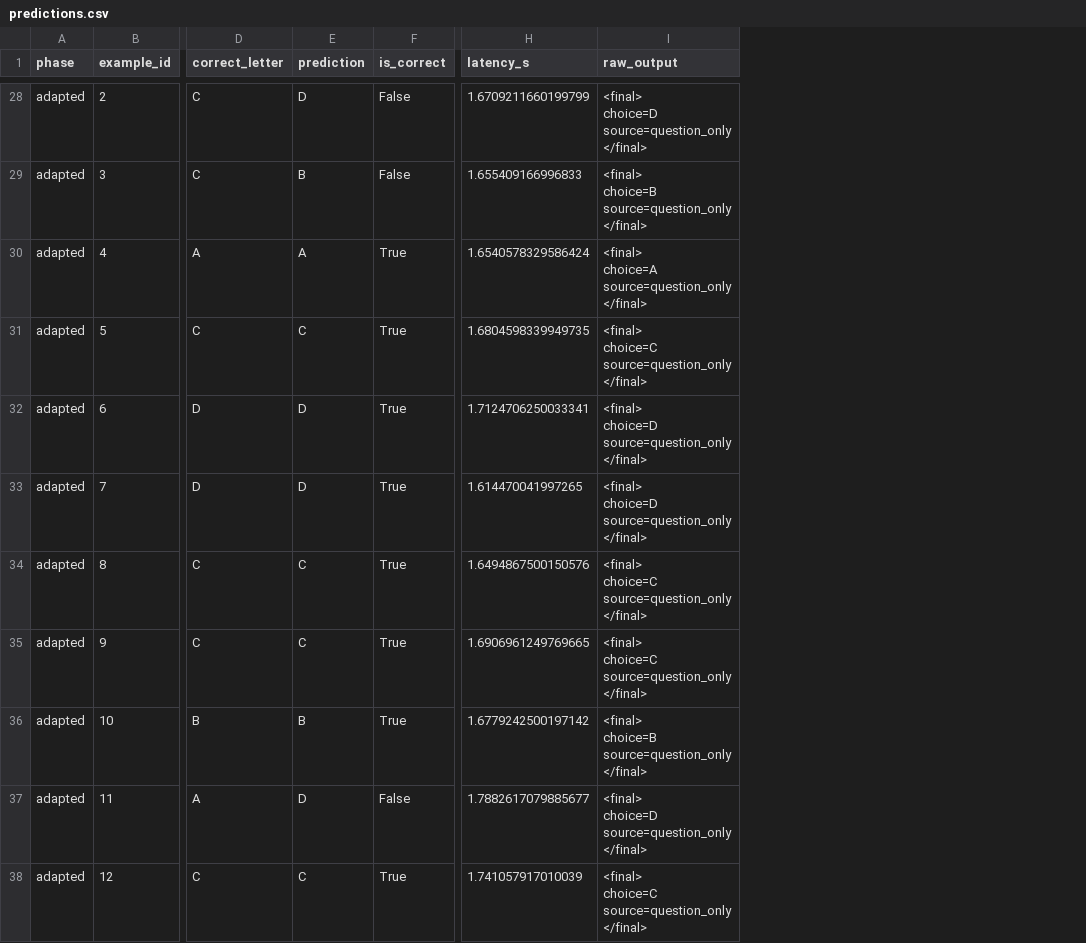
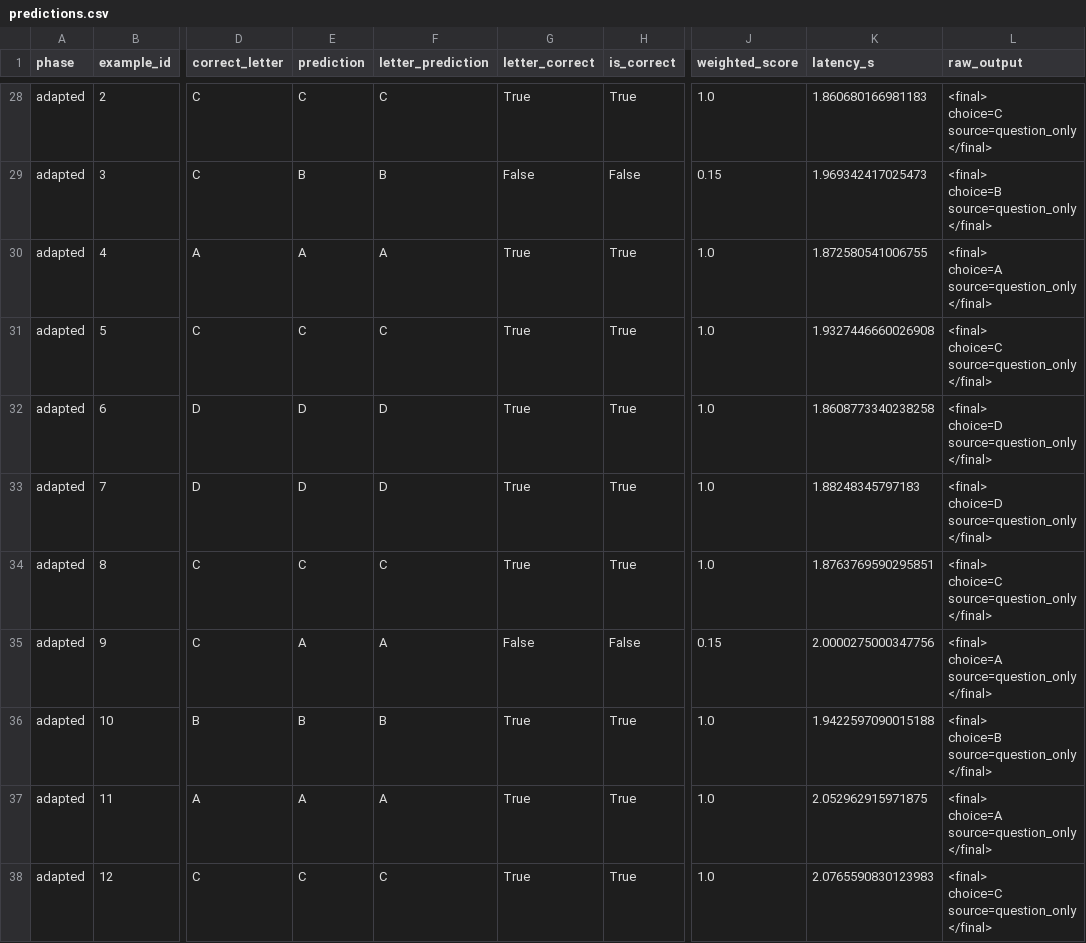
Before and after one commit to EmaRimoldi/llm-post-training-recipes, a CSV file: docs/results/mcqa_posttrain_smoke/predictions.csv, drawn as a sheet; only a part is shown, gaps mark what is left out; addresses are those after the commit; ↵ is a line break in a cell; the diff covers the shown part only; the diff names each change by its address in the sheet, - before the commit and + after, or states it on an @@ line.

```diff
--- a/docs/results/mcqa_posttrain_smoke/predictions.csv
+++ b/docs/results/mcqa_posttrain_smoke/predictions.csv
+column F (letter_prediction), rows 28-38: C | B | A | C | D | D | C | A | B | A | C
+column G (letter_correct), rows 28-38: True | False | True | True | True | True | True | False | True | True | True
+column J (weighted_score), rows 28-38: 1.0 | 0.15 | 1.0 | 1.0 | 1.0 | 1.0 | 1.0 | 0.15 | 1.0 | 1.0 | 1.0
-E28 (prediction): D
+E28 (prediction): C
-H28 (is_correct): False
+H28 (is_correct): True
-K28 (latency_s): 1.6709211660199799
+K28 (latency_s): 1.860680166981183
-L28 (raw_output): <final> ↵ choice=D ↵ source=question_only ↵ </final>
+L28 (raw_output): <final> ↵ choice=C ↵ source=question_only ↵ </final>
-K29 (latency_s): 1.655409166996833
+K29 (latency_s): 1.969342417025473
-K30 (latency_s): 1.6540578329586424
+K30 (latency_s): 1.872580541006755
-K31 (latency_s): 1.6804598339949735
+K31 (latency_s): 1.9327446660026908
-K32 (latency_s): 1.7124706250033341
+K32 (latency_s): 1.8608773340238258
-K33 (latency_s): 1.614470041997265
+K33 (latency_s): 1.88248345797183
-K34 (latency_s): 1.6494867500150576
+K34 (latency_s): 1.8763769590295851
-E35 (prediction): C
+E35 (prediction): A
-H35 (is_correct): True
+H35 (is_correct): False
-K35 (latency_s): 1.6906961249769665
+K35 (latency_s): 2.0000275000347756
-L35 (raw_output): <final> ↵ choice=C ↵ source=question_only ↵ </final>
+L35 (raw_output): <final> ↵ choice=A ↵ source=question_only ↵ </final>
-K36 (latency_s): 1.6779242500197142
+K36 (latency_s): 1.9422597090015188
-E37 (prediction): D
+E37 (prediction): A
-H37 (is_correct): False
+H37 (is_correct): True
-K37 (latency_s): 1.7882617079885677
+K37 (latency_s): 2.052962915971875
-L37 (raw_output): <final> ↵ choice=D ↵ source=question_only ↵ </final>
+L37 (raw_output): <final> ↵ choice=A ↵ source=question_only ↵ </final>
-K38 (latency_s): 1.741057917010039
+K38 (latency_s): 2.0765590830123983
```
Also changed, not shown: 37 edited cells elsewhere in this file, 10 other files.
